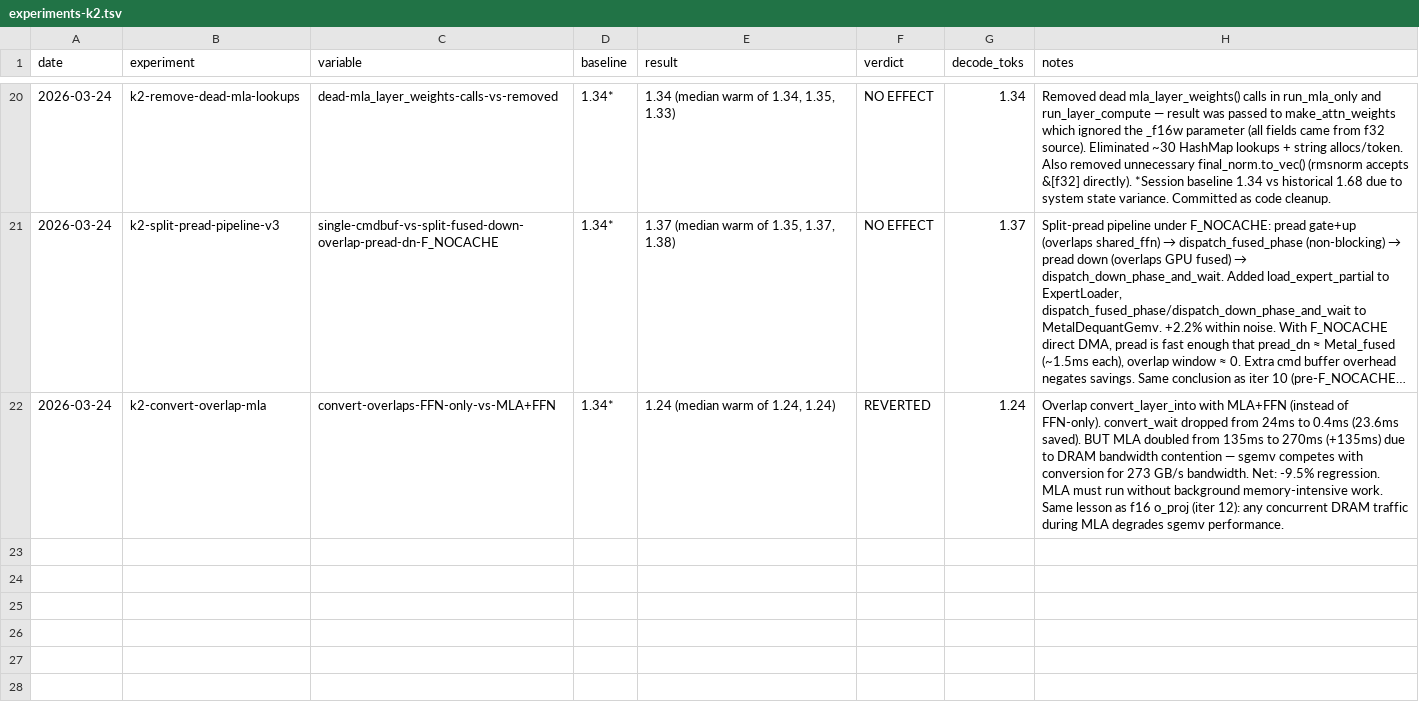
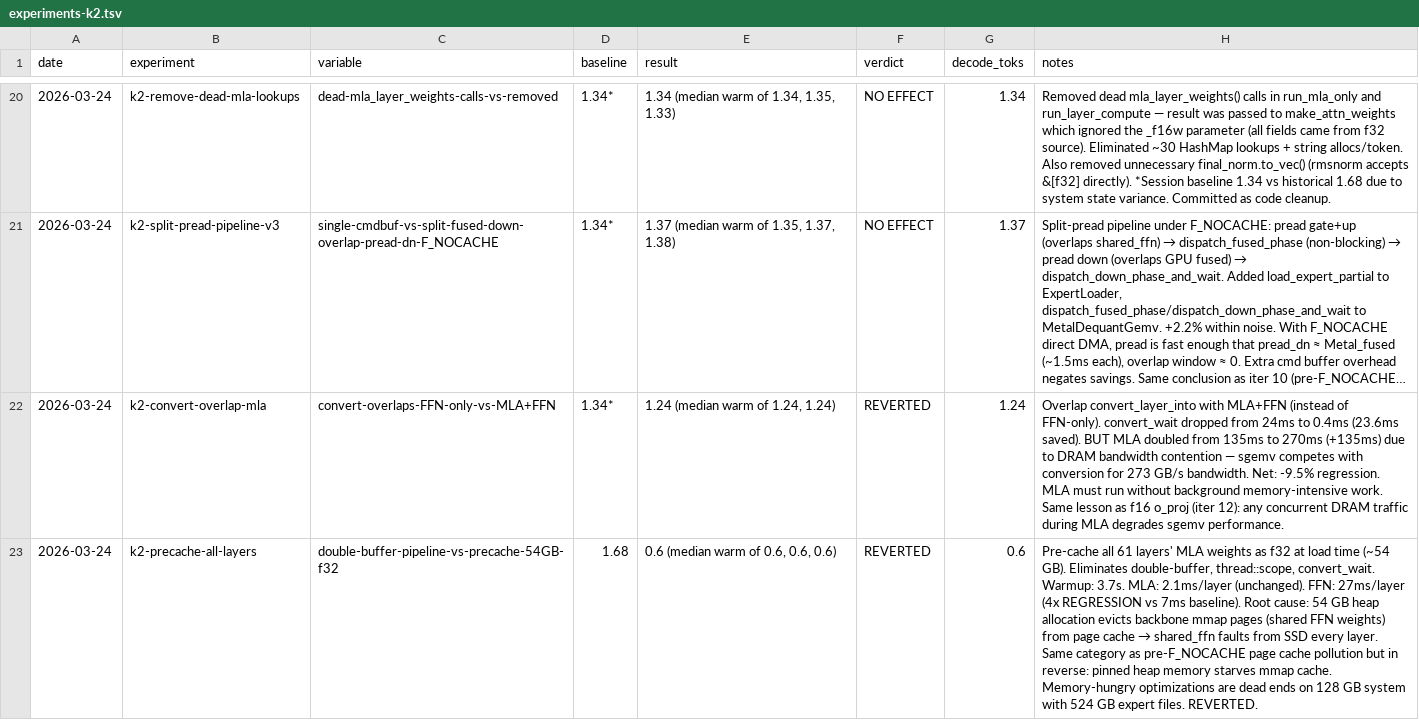
Before and after one commit to ncdrone/rustane, a TSV file: system/experiments-k2.tsv, drawn as a sheet; only a part is shown, gaps mark what is left out; long unchanged cells end in …; the diff names each change by its address in the sheet, - before the commit and + after, or states it on an @@ line.

```diff
--- a/system/experiments-k2.tsv
+++ b/system/experiments-k2.tsv
+row 23: 2026-03-24 | k2-precache-all-layers | double-buffer-pipeline-vs-precache-54GB-f32 | 1.68 | 0.6 (median warm of 0.6, 0.6, 0.6) | REVERTED | 0.6 | Pre-cache all 61 layers' MLA weights as f32 at load time (~54 GB). Eliminates double-buffer, thread::scope, convert_wait. Warmup: 3.7s. MLA: 2.1ms/layer (unchanged). FFN: 27ms/layer (4x REGRESSION vs 7ms baseline). Root cause: 54 GB heap allocation evicts backbone mmap pages (shared FFN weights) from page cache → shared_ffn faults from SSD every layer. Same category as pre-F_NOCACHE page cache pollution but in reverse: pinned heap memory starves mmap cache. Memory-hungry optimizations are dead ends on 128 GB system with 524 GB expert files. REVERTED.
```
Also changed, not shown: 4 other files.
